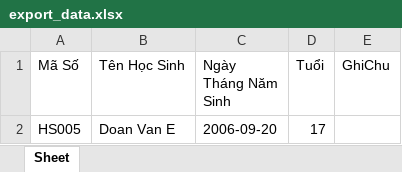
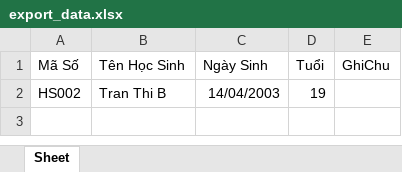
Before and after one commit to kyoko9000/20.-save-Data-to-mySQL, an Excel workbook: export_data.xlsx, sheet Sheet, drawn as a sheet; values as stored, in another font and other column widths than the file's, no borders; removed rows and columns are numbered as before the commit, all else as after; the diff names each change by its address in the sheet, - before the commit and + after, or states it on an @@ line.

```diff
--- a/export_data.xlsx (sheet Sheet)
+++ b/export_data.xlsx (sheet Sheet)
-C1: Ngày Tháng Năm Sinh
+C1: Ngày Sinh
-row 2: HS005 | Doan Van E | 2006-09-20 | 17
+row 2: HS002 | Tran Thi B | 14/04/2003 | 19
```
Also changed, not shown: 2 other files.
